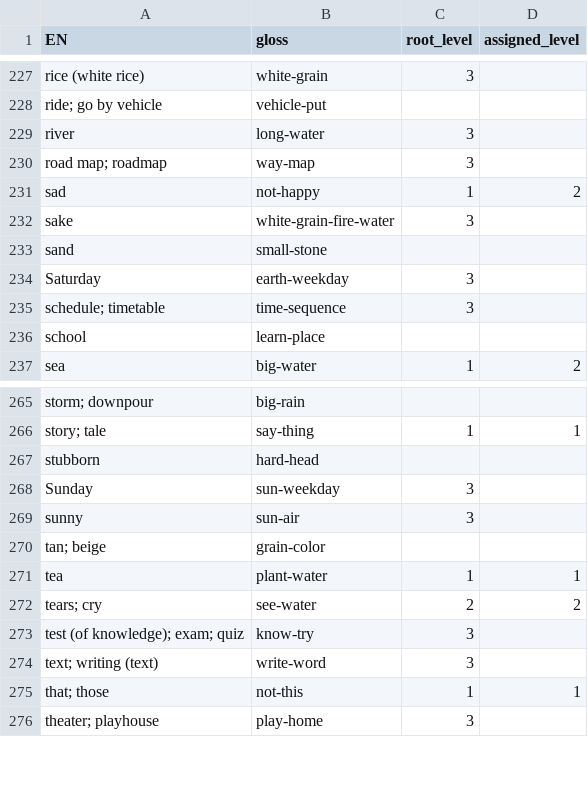
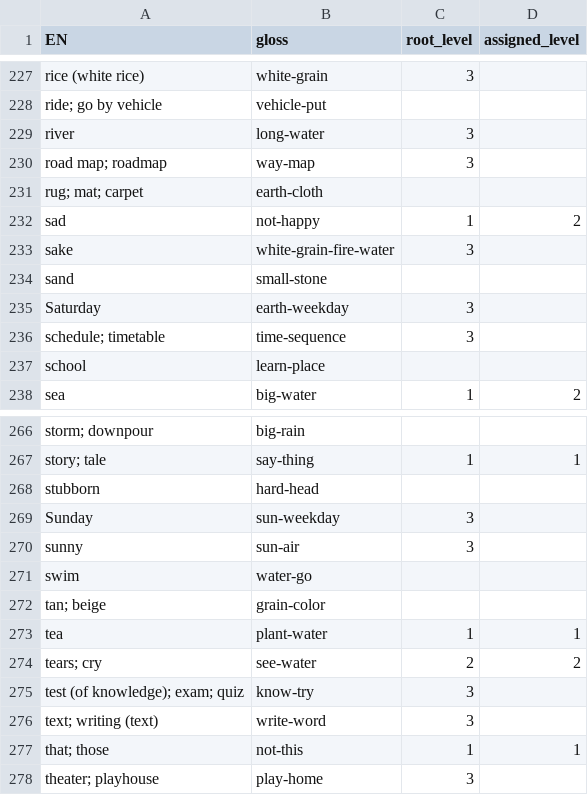
Before and after one commit to JoeStrout/pikotika, a TSV file: compounds.tsv, drawn as a sheet; only a part is shown, gaps mark what is left out; the diff names each change by its address in the sheet, - before the commit and + after, or states it on an @@ line.

```diff
--- a/compounds.tsv
+++ b/compounds.tsv
+row 231: rug; mat; carpet | earth-cloth
+row 271: swim | water-go
```
Also changed, not shown: corpus.tsv, 4 other files.
